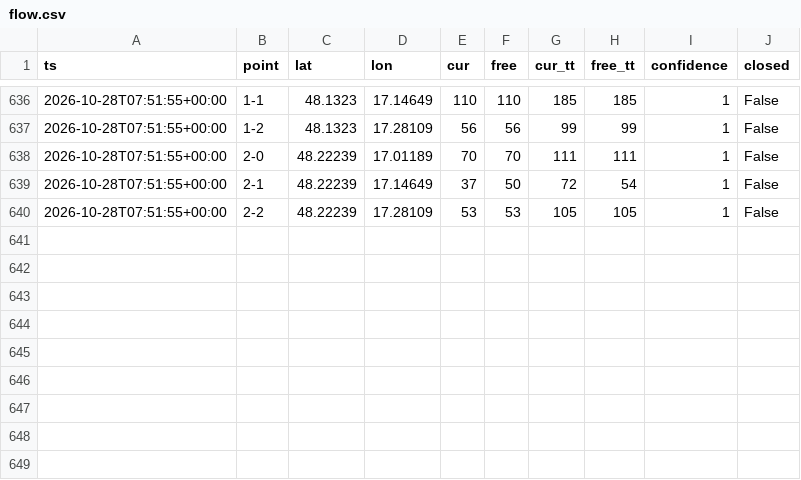
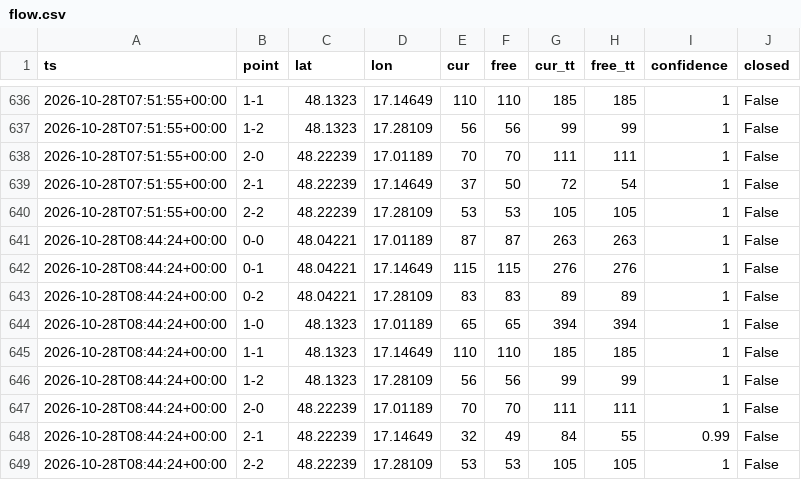
Before and after one commit to lalasonycierny/ba-livetraffic, a CSV file: data/flow.csv, drawn as a sheet; only a part is shown, gaps mark what is left out.

```diff
--- a/data/flow.csv
+++ b/data/flow.csv
@@ -640 +640,10 @@ ts,point,lat,lon,cur,free,cur_tt,free_tt,confidence,closed
 2026-10-28T07:51:55+00:00,2-2,48.22239,17.28109,53,53,105,105,1,False
+2026-10-28T08:44:24+00:00,0-0,48.04221,17.01189,87,87,263,263,1,False
+2026-10-28T08:44:24+00:00,0-1,48.04221,17.14649,115,115,276,276,1,False
+2026-10-28T08:44:24+00:00,0-2,48.04221,17.28109,83,83,89,89,1,False
+2026-10-28T08:44:24+00:00,1-0,48.1323,17.01189,65,65,394,394,1,False
+2026-10-28T08:44:24+00:00,1-1,48.1323,17.14649,110,110,185,185,1,False
+2026-10-28T08:44:24+00:00,1-2,48.1323,17.28109,56,56,99,99,1,False
+2026-10-28T08:44:24+00:00,2-0,48.22239,17.01189,70,70,111,111,1,False
+2026-10-28T08:44:24+00:00,2-1,48.22239,17.14649,32,49,84,55,0.99,False
+2026-10-28T08:44:24+00:00,2-2,48.22239,17.28109,53,53,105,105,1,False
```
Also changed, not shown: 1 other file.
